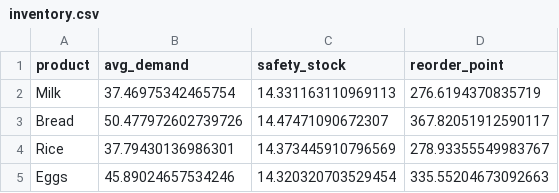
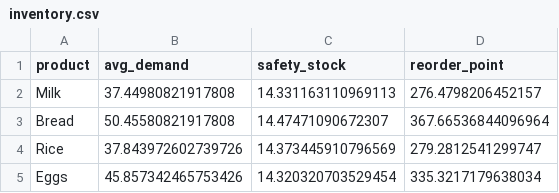
Before and after one commit to BUJJAKARTHIK/Retail-Sales-Forecasting-Inventory-Optimization, a CSV file: outputs/inventory.csv, drawn as a sheet.

```diff
--- a/outputs/inventory.csv
+++ b/outputs/inventory.csv
@@ -1,5 +1,5 @@
 product,avg_demand,safety_stock,reorder_point
-Milk,37.46975342465754,14.331163110969113,276.6194370835719
-Bread,50.477972602739726,14.47471090672307,367.82051912590117
-Rice,37.79430136986301,14.373445910796569,278.93355549983767
-Eggs,45.89024657534246,14.320320703529454,335.55204673092663
+Milk,37.44980821917808,14.331163110969113,276.4798206452157
+Bread,50.45580821917808,14.47471090672307,367.66536844096964
+Rice,37.843972602739726,14.373445910796569,279.2812541299747
+Eggs,45.857342465753426,14.320320703529454,335.3217179638034
```
Also changed, not shown: outputs/forecast.csv, 5 other files.
